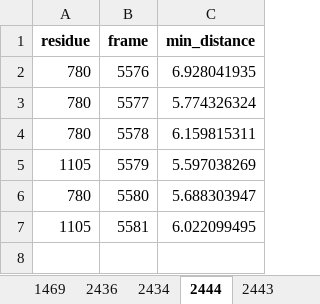
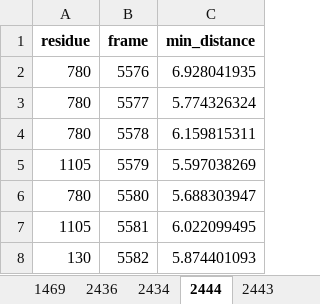
Before and after one commit to konstantinasfr/ion-permeation-analyzer, an Excel workbook: results/min_results_per_frame.xlsx, sheet 2444, drawn as a sheet; values as stored, in another font and other column widths than the file's, no borders; the diff names each change by its address in the sheet, - before the commit and + after, or states it on an @@ line.

```diff
--- a/results/min_results_per_frame.xlsx (sheet 2444)
+++ b/results/min_results_per_frame.xlsx (sheet 2444)
+row 8: 130 | 5582 | 5.874401093
```
Also changed, not shown: sheet 1403, sheet 2433, sheet 1469, sheet 1476, sheet 1460, other sheet tabs, results/ch2_permation_residue_comb.xlsx, results/residue_clusters.xlsx, 35 other files.
